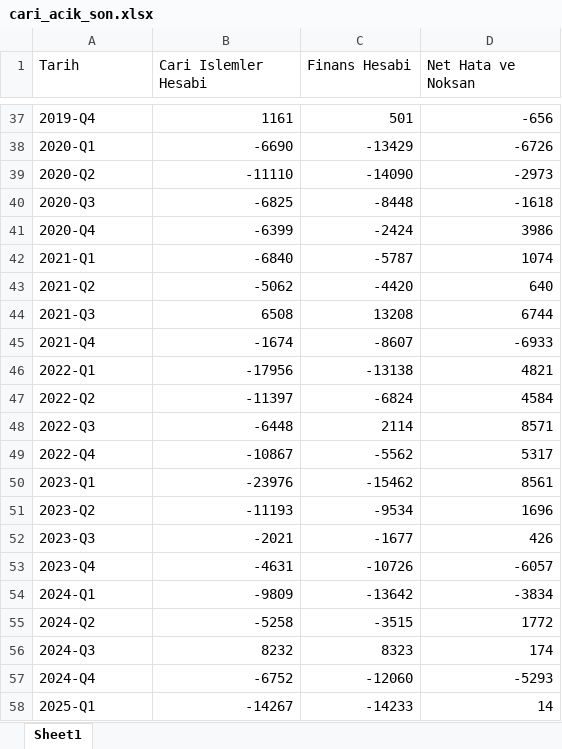
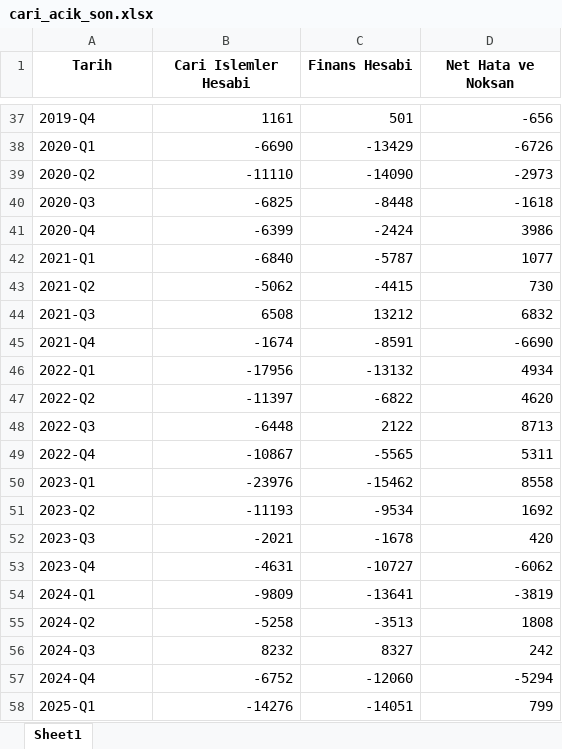
Before and after one commit to sabacanli/ekonomik-veriler-dashboard, an Excel workbook: cari acik/cari_acik_son.xlsx, sheet Sheet1, drawn as a sheet; only a part is shown, gaps mark what is left out; values as stored, in another font and other column widths than the file's, no borders; the diff covers the shown part only; the diff names each change by its address in the sheet, - before the commit and + after, or states it on an @@ line.

```diff
--- a/cari acik/cari_acik_son.xlsx (sheet Sheet1)
+++ b/cari acik/cari_acik_son.xlsx (sheet Sheet1)
@@ A1:D1 bold: off → on, alignment: left → center @@
-D42 (Net Hata ve Noksan): 1074
+D42 (Net Hata ve Noksan): 1077
-C43 (Finans Hesabi): -4420
+C43 (Finans Hesabi): -4415
-D43 (Net Hata ve Noksan): 640
+D43 (Net Hata ve Noksan): 730
-C44 (Finans Hesabi): 13208
+C44 (Finans Hesabi): 13212
-D44 (Net Hata ve Noksan): 6744
+D44 (Net Hata ve Noksan): 6832
-C45 (Finans Hesabi): -8607
+C45 (Finans Hesabi): -8591
-D45 (Net Hata ve Noksan): -6933
+D45 (Net Hata ve Noksan): -6690
-C46 (Finans Hesabi): -13138
+C46 (Finans Hesabi): -13132
-D46 (Net Hata ve Noksan): 4821
+D46 (Net Hata ve Noksan): 4934
-C47 (Finans Hesabi): -6824
+C47 (Finans Hesabi): -6822
-D47 (Net Hata ve Noksan): 4584
+D47 (Net Hata ve Noksan): 4620
-C48 (Finans Hesabi): 2114
+C48 (Finans Hesabi): 2122
-D48 (Net Hata ve Noksan): 8571
+D48 (Net Hata ve Noksan): 8713
-C49 (Finans Hesabi): -5562
+C49 (Finans Hesabi): -5565
-D49 (Net Hata ve Noksan): 5317
+D49 (Net Hata ve Noksan): 5311
-D50 (Net Hata ve Noksan): 8561
+D50 (Net Hata ve Noksan): 8558
-D51 (Net Hata ve Noksan): 1696
+D51 (Net Hata ve Noksan): 1692
-C52 (Finans Hesabi): -1677
+C52 (Finans Hesabi): -1678
-D52 (Net Hata ve Noksan): 426
+D52 (Net Hata ve Noksan): 420
-C53 (Finans Hesabi): -10726
+C53 (Finans Hesabi): -10727
-D53 (Net Hata ve Noksan): -6057
+D53 (Net Hata ve Noksan): -6062
-C54 (Finans Hesabi): -13642
+C54 (Finans Hesabi): -13641
-D54 (Net Hata ve Noksan): -3834
+D54 (Net Hata ve Noksan): -3819
-C55 (Finans Hesabi): -3515
+C55 (Finans Hesabi): -3513
-D55 (Net Hata ve Noksan): 1772
+D55 (Net Hata ve Noksan): 1808
-C56 (Finans Hesabi): 8323
+C56 (Finans Hesabi): 8327
-D56 (Net Hata ve Noksan): 174
+D56 (Net Hata ve Noksan): 242
-D57 (Net Hata ve Noksan): -5293
+D57 (Net Hata ve Noksan): -5294
-B58 (Cari Islemler Hesabi): -14267
+B58 (Cari Islemler Hesabi): -14276
-C58 (Finans Hesabi): -14233
+C58 (Finans Hesabi): -14051
-D58 (Net Hata ve Noksan): 14
+D58 (Net Hata ve Noksan): 799
```
Also changed, not shown: 16 edited cells elsewhere in this sheet, cari acik/cari_bilesen.xlsx, cari acik/odemeler_dengesi_raw.xlsx, 6 other files.
